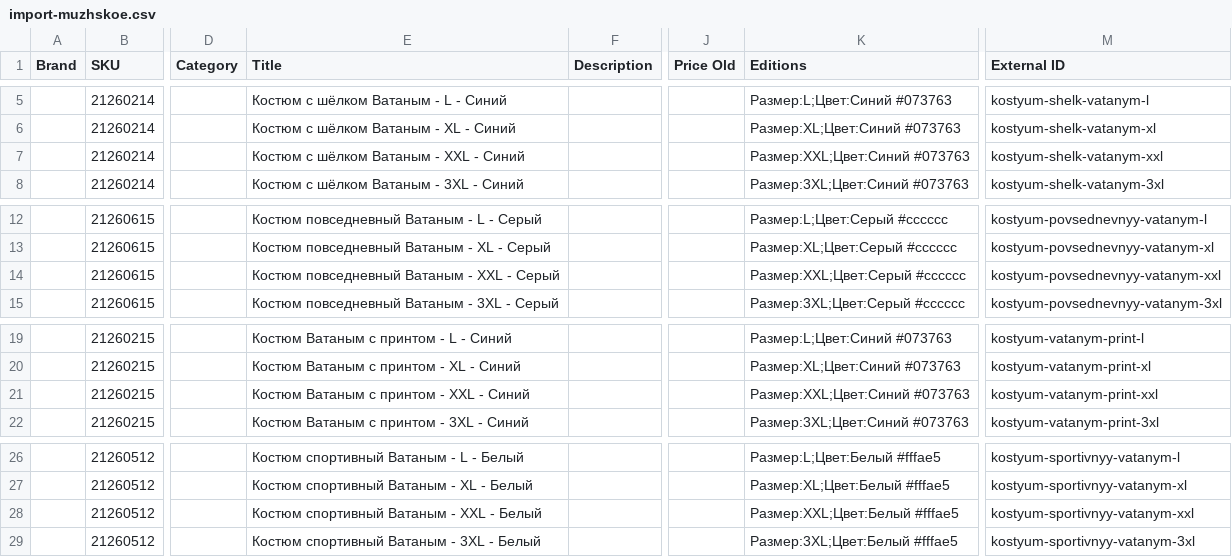
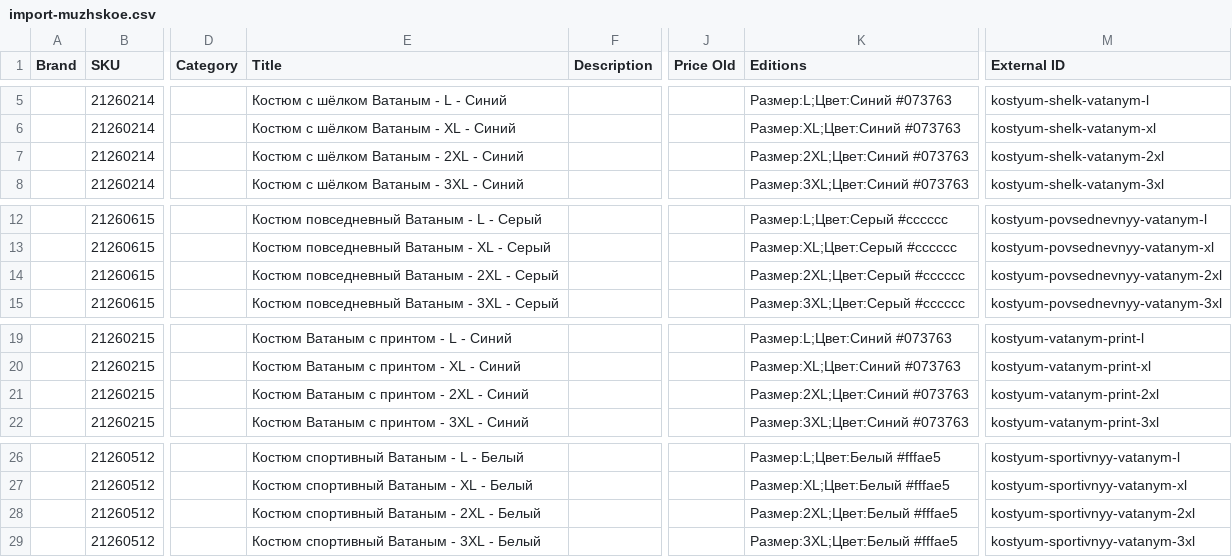
Before and after one commit to grigager-collab/Claude, a CSV file: docs/import-muzhskoe.csv, drawn as a sheet; only a part is shown, gaps mark what is left out; the diff names each change by its address in the sheet, - before the commit and + after, or states it on an @@ line.

```diff
--- a/docs/import-muzhskoe.csv
+++ b/docs/import-muzhskoe.csv
-E7 (Title): Костюм с шёлком Ватаным - XXL - Синий
+E7 (Title): Костюм с шёлком Ватаным - 2XL - Синий
-K7 (Editions): Размер:XXL;Цвет:Синий #073763
+K7 (Editions): Размер:2XL;Цвет:Синий #073763
-M7 (External ID): kostyum-shelk-vatanym-xxl
+M7 (External ID): kostyum-shelk-vatanym-2xl
-E14 (Title): Костюм повседневный Ватаным - XXL - Серый
+E14 (Title): Костюм повседневный Ватаным - 2XL - Серый
-K14 (Editions): Размер:XXL;Цвет:Серый #cccccc
+K14 (Editions): Размер:2XL;Цвет:Серый #cccccc
-M14 (External ID): kostyum-povsednevnyy-vatanym-xxl
+M14 (External ID): kostyum-povsednevnyy-vatanym-2xl
-E21 (Title): Костюм Ватаным с принтом - XXL - Синий
+E21 (Title): Костюм Ватаным с принтом - 2XL - Синий
-K21 (Editions): Размер:XXL;Цвет:Синий #073763
+K21 (Editions): Размер:2XL;Цвет:Синий #073763
-M21 (External ID): kostyum-vatanym-print-xxl
+M21 (External ID): kostyum-vatanym-print-2xl
-E28 (Title): Костюм спортивный Ватаным - XXL - Белый
+E28 (Title): Костюм спортивный Ватаным - 2XL - Белый
-K28 (Editions): Размер:XXL;Цвет:Белый #fffae5
+K28 (Editions): Размер:2XL;Цвет:Белый #fffae5
-M28 (External ID): kostyum-sportivnyy-vatanym-xxl
+M28 (External ID): kostyum-sportivnyy-vatanym-2xl
```
Also changed, not shown: docs/import-16-prioritet.csv, docs/import-vse-tekuschie.csv, 3 other files.
